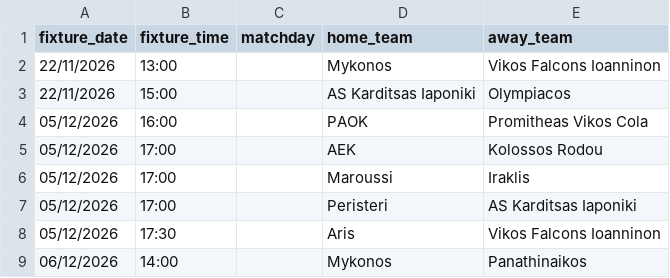
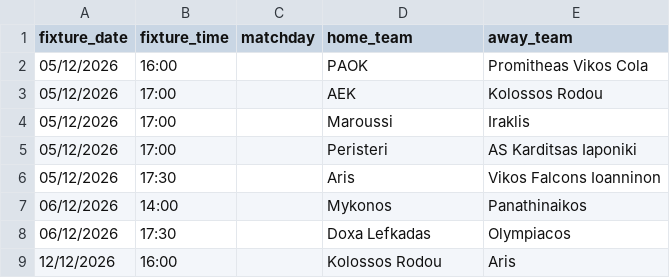
Before and after one commit to Dimiany/gbl-predictor, a CSV file: data/raw/upcoming_fixtures.csv, drawn as a sheet; only a part is shown; the shorter side is filled out with more unchanged rows; the diff names each change by its address in the sheet, - before the commit and + after, or states it on an @@ line.

```diff
--- a/data/raw/upcoming_fixtures.csv
+++ b/data/raw/upcoming_fixtures.csv
-row 2: 22/11/2026 | 13:00 |  | Mykonos | Vikos Falcons Ioanninon
-row 3: 22/11/2026 | 15:00 |  | AS Karditsas Iaponiki | Olympiacos
```
Also changed, not shown: data/prediction_history.csv, data/raw/all_fixtures.csv.
